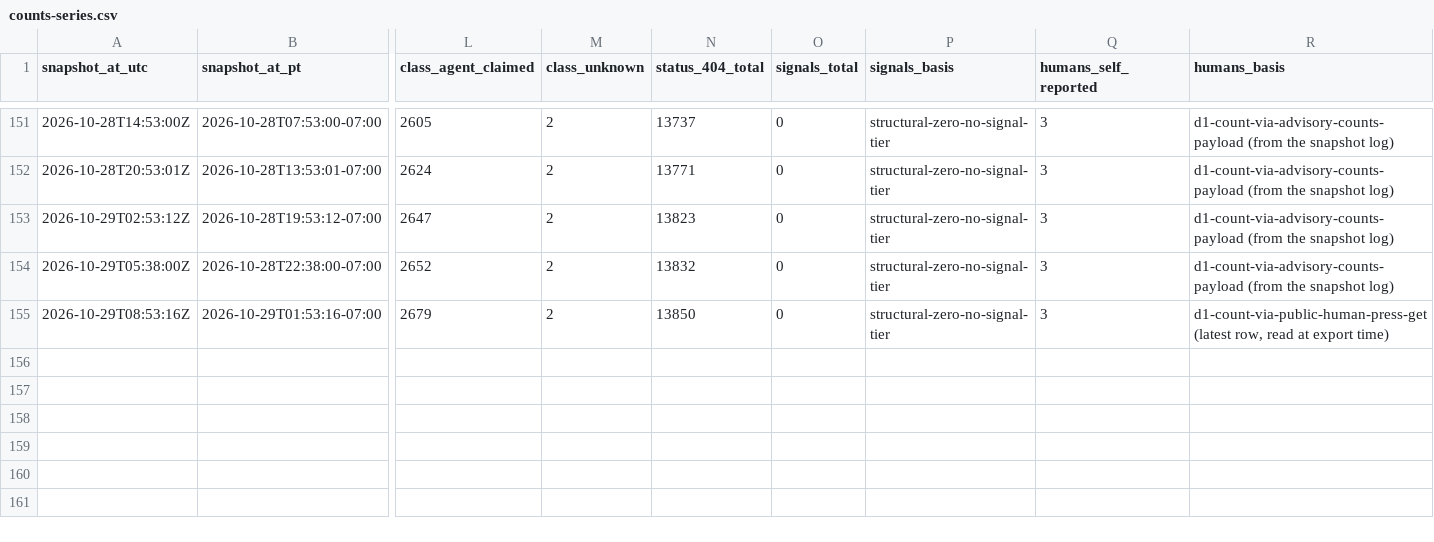
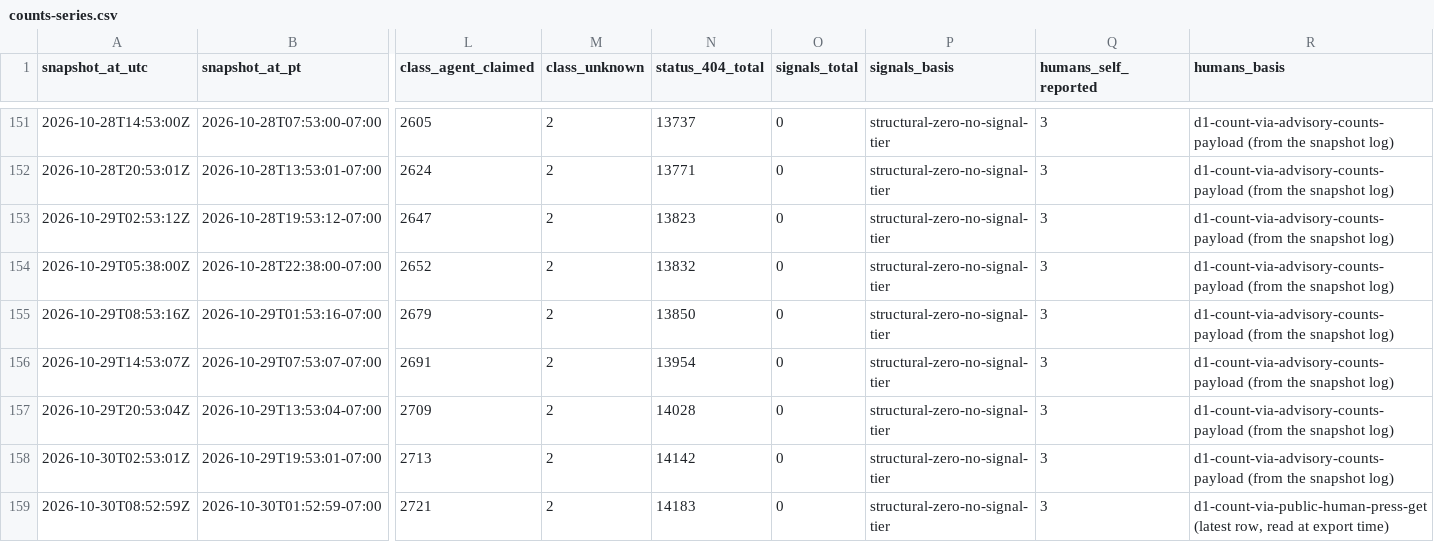
Before and after one commit to swarmgarden/swarmgarden, a CSV file: records/advisory/counts-series.csv, drawn as a sheet; only a part is shown, gaps mark what is left out; rows hold the shown columns only; the diff names each change by its address in the sheet, - before the commit and + after, or states it on an @@ line.

Commit message:
Records export — daily publication (automated)

```diff
--- a/records/advisory/counts-series.csv
+++ b/records/advisory/counts-series.csv
-R155 (humans_basis): d1-count-via-public-human-press-get (latest row, read at export time)
+R155 (humans_basis): d1-count-via-advisory-counts-payload (from the snapshot log)
+row 156: 2026-10-29T14:53:07Z | 2026-10-29T07:53:07-07:00 | 2691 | 2 | 13954 | 0 | structural-zero-no-signal-tier | 3 | d1-count-via-advisory-counts-payload (from the snapshot log)
+row 157: 2026-10-29T20:53:04Z | 2026-10-29T13:53:04-07:00 | 2709 | 2 | 14028 | 0 | structural-zero-no-signal-tier | 3 | d1-count-via-advisory-counts-payload (from the snapshot log)
+row 158: 2026-10-30T02:53:01Z | 2026-10-29T19:53:01-07:00 | 2713 | 2 | 14142 | 0 | structural-zero-no-signal-tier | 3 | d1-count-via-advisory-counts-payload (from the snapshot log)
+row 159: 2026-10-30T08:52:59Z | 2026-10-30T01:52:59-07:00 | 2721 | 2 | 14183 | 0 | structural-zero-no-signal-tier | 3 | d1-count-via-public-human-press-get (latest row, read at export time)
```
Also changed, not shown: records/garden/counts-series.csv, 9 other files.
